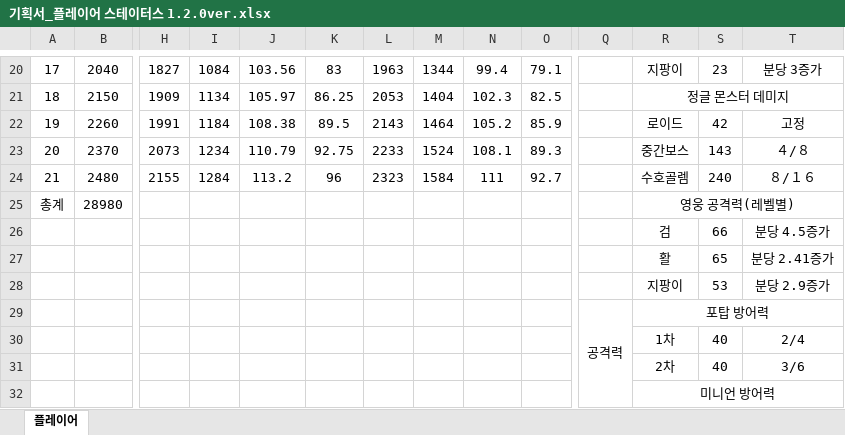
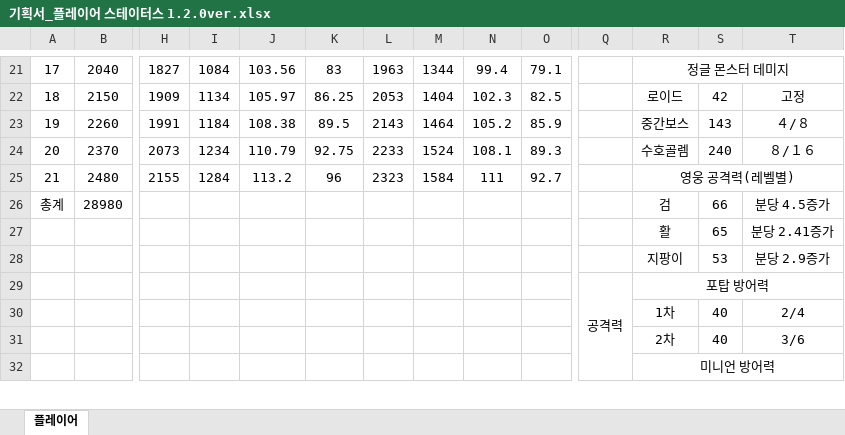
Before and after one commit to Kim2Kang/Documents, an Excel workbook: 기획서/게임 플레이/기획서_플레이어 스테이터스 1.2.0ver.xlsx, sheet 플레이어, drawn as a sheet; only a part is shown, gaps mark what is left out; values as stored, in another font and other column widths than the file's, no borders; removed rows and columns are numbered as before the commit, all else as after; rows hold the shown columns only; the diff covers the shown part only; the diff names each change by its address in the sheet, - before the commit and + after, or states it on an @@ line.

Commit message:
플레이어 레벨0스테이트

```diff
--- a/기획서/게임 플레이/기획서_플레이어 스테이터스 1.2.0ver.xlsx (sheet 플레이어)
+++ b/기획서/게임 플레이/기획서_플레이어 스테이터스 1.2.0ver.xlsx (sheet 플레이어)
-R21: 지팡이
+R21: 정글 몬스터 데미지
+R21:T21 merged
-S21: 23
+S21: (empty)
-T21: 분당 3증가
+T21: (empty)
-R22: 정글 몬스터 데미지
+R22: 로이드
-R21:T21 merged
-S22: (empty)
+S22: 42
-T22: (empty)
+T22: 고정
-R23: 로이드
+R23: 중간보스
-S23: 42
+S23: 143
-T23: 고정
+T23: ４/８
-R24: 중간보스
+R24: 수호골렘
-S24: 143
+S24: 240
-T24: ４/８
+T24: ８/１６
-R25: 수호골렘
+R25: 영웅 공격력(레벨별)
+R25:T25 merged
-S25: 240
+S25: (empty)
-T25: ８/１６
+T25: (empty)
-R26: 영웅 공격력(레벨별)
+R26: 검
-R25:T25 merged
-S26: (empty)
+S26: 66
-T26: (empty)
+T26: 분당 4.5증가
-row 26:  |  |  |  |  |  |  |  |  |  |  | 검 | 66 | 분당 4.5증가
```
Also changed, not shown: 1 added row, 71 edited cells and merged cells elsewhere in this sheet, formulas that keep their value.
